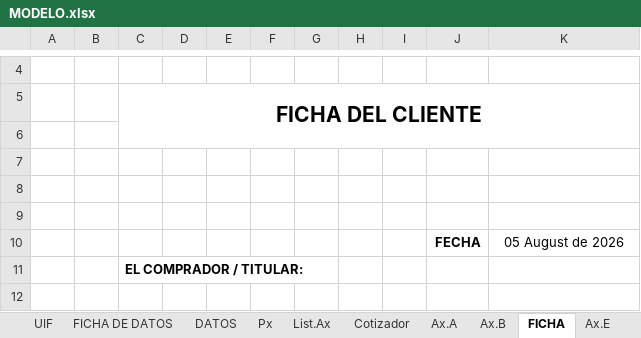
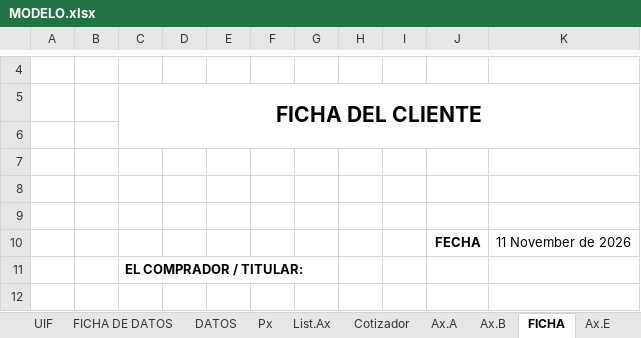
Before and after one commit to legal2portugalconstructora-sketch/CONTRATOBOT, an Excel workbook: PLANTILLAS/RIVIERA COAST/MODELO.xlsx, sheet FICHA, drawn as a sheet; only a part is shown, gaps mark what is left out; values as stored, in another font and other column widths than the file's, no borders; 3 other sheets too large or unreadable and not compared; the diff names each change by its address in the sheet, - before the commit and + after, or states it on an @@ line.

```diff
--- a/PLANTILLAS/RIVIERA COAST/MODELO.xlsx (sheet FICHA)
+++ b/PLANTILLAS/RIVIERA COAST/MODELO.xlsx (sheet FICHA)
-K10: 05 August de 2026
+K10: 11 November de 2026
```
Also changed, not shown: sheet Ax.E, sheet Ax.B, sheet Courier, sheet Legalización, charts or pictures, PLANTILLAS/COSTA DEL LAGO/MODELO.xlsx, PLANTILLAS/FINCA DEL VALLE/MODELO.xlsx, 4 other files.
